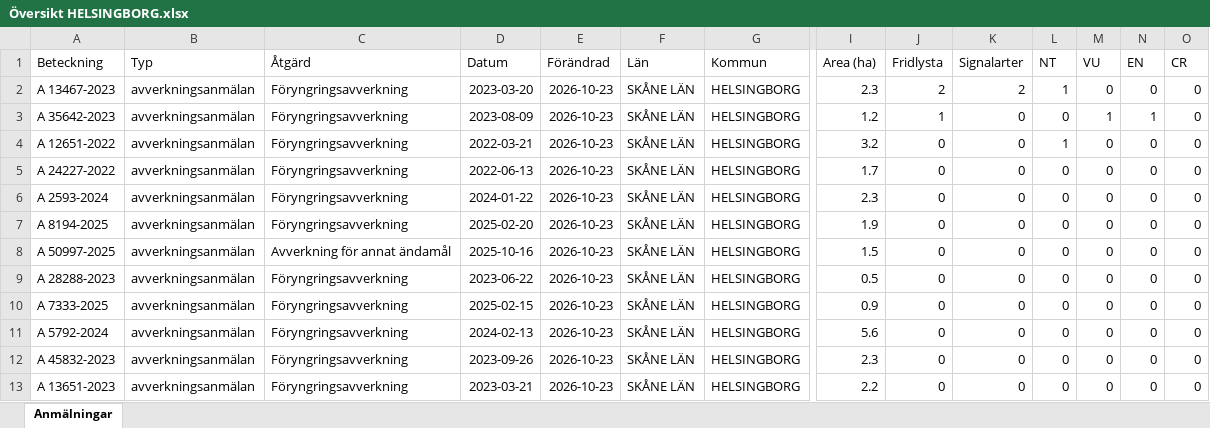
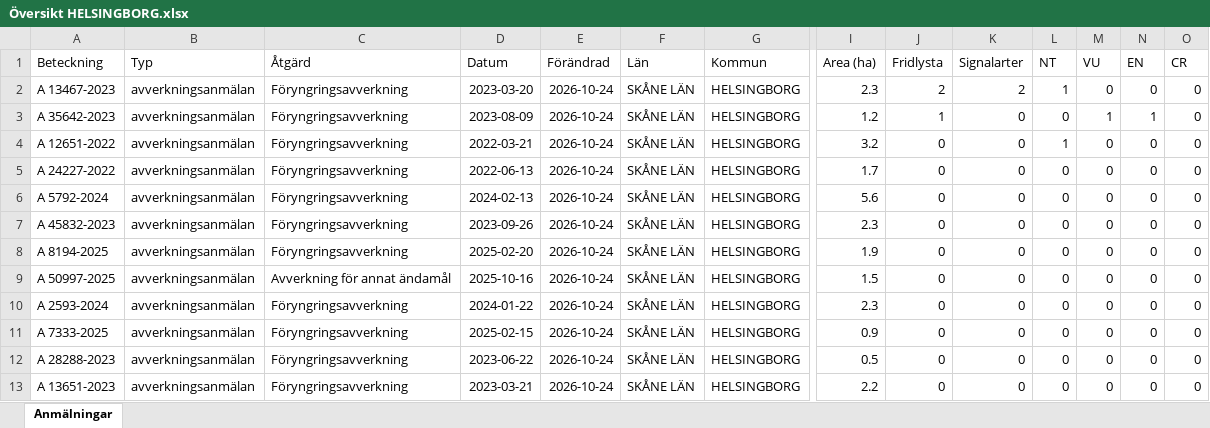
Before and after one commit to klasma/Logging_1283, an Excel workbook: Översikt HELSINGBORG.xlsx, sheet Anmälningar, drawn as a sheet; only a part is shown, gaps mark what is left out; values as stored, in another font and other column widths than the file's, no borders; removed rows and columns are numbered as before the commit, all else as after; rows hold the shown columns only; the diff names each change by its address in the sheet, - before the commit and + after, or states it on an @@ line.

```diff
--- a/Översikt HELSINGBORG.xlsx (sheet Anmälningar)
+++ b/Översikt HELSINGBORG.xlsx (sheet Anmälningar)
-E2:E5 (Förändrad): 2026-10-23
+E2:E5 (Förändrad): 2026-10-24
+row 6: A 5792-2024 | avverkningsanmälan | Föryngringsavverkning | 2024-02-13 | 2026-10-24 | SKÅNE LÄN | HELSINGBORG | 5.6 | 0 | 0 | 0 | 0 | 0 | 0
-A7 (Beteckning): A 2593-2024
+A7 (Beteckning): A 45832-2023
-D7 (Datum): 2024-01-22
+D7 (Datum): 2023-09-26
-E7:E11 (Förändrad): 2026-10-23
+E7:E11 (Förändrad): 2026-10-24
-A10 (Beteckning): A 28288-2023
+A10 (Beteckning): A 2593-2024
-D10 (Datum): 2023-06-22
+D10 (Datum): 2024-01-22
-I10 (Area (ha)): 0.5
+I10 (Area (ha)): 2.3
-row 11: A 5792-2024 | avverkningsanmälan | Föryngringsavverkning | 2024-02-13 | 2026-10-23 | SKÅNE LÄN | HELSINGBORG | 5.6 | 0 | 0 | 0 | 0 | 0 | 0
-A12 (Beteckning): A 45832-2023
+A12 (Beteckning): A 28288-2023
-D12 (Datum): 2023-09-26
+D12 (Datum): 2023-06-22
-E12:E13 (Förändrad): 2026-10-23
+E12:E13 (Förändrad): 2026-10-24
-I12 (Area (ha)): 2.3
+I12 (Area (ha)): 0.5
```
Also changed, not shown: artfynd/A 12651-2022 artfynd.xlsx, artfynd/A 13467-2023 artfynd.xlsx, 15 other files.
